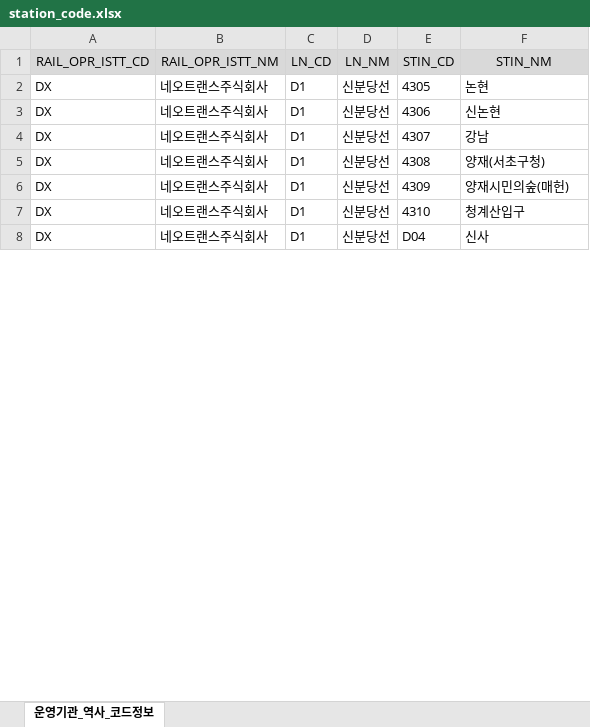
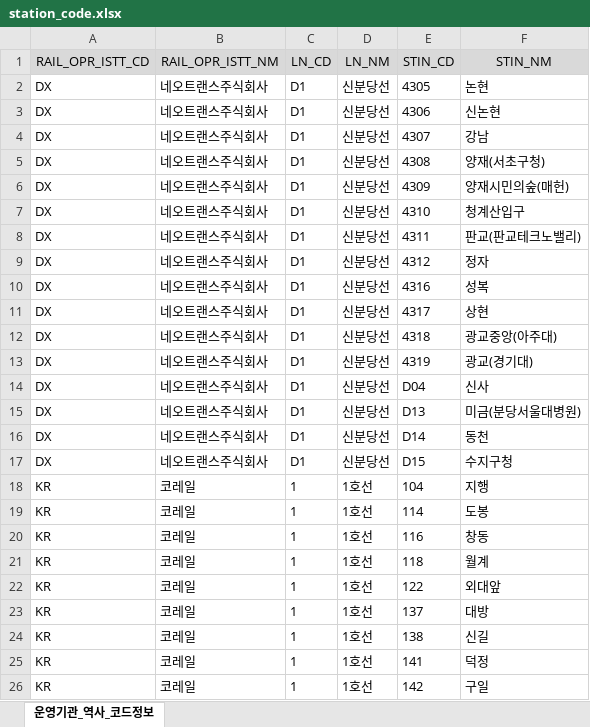
Before and after one commit to FREEWAYseoul/FREEWAY-Server, an Excel workbook: src/main/resources/station_code.xlsx, sheet 운영기관_역사_코드정보, drawn as a sheet; only a part is shown; values as stored, in another font and other column widths than the file's, no borders; the diff covers the shown part only; the diff names each change by its address in the sheet, - before the commit and + after, or states it on an @@ line.

```diff
--- a/src/main/resources/station_code.xlsx (sheet 운영기관_역사_코드정보)
+++ b/src/main/resources/station_code.xlsx (sheet 운영기관_역사_코드정보)
+row 8: DX | 네오트랜스주식회사 | D1 | 신분당선 | 4311 | 판교(판교테크노밸리)
+row 9: DX | 네오트랜스주식회사 | D1 | 신분당선 | 4312 | 정자
+row 10: DX | 네오트랜스주식회사 | D1 | 신분당선 | 4316 | 성복
+row 11: DX | 네오트랜스주식회사 | D1 | 신분당선 | 4317 | 상현
+row 12: DX | 네오트랜스주식회사 | D1 | 신분당선 | 4318 | 광교중앙(아주대)
+row 13: DX | 네오트랜스주식회사 | D1 | 신분당선 | 4319 | 광교(경기대)
+row 15: DX | 네오트랜스주식회사 | D1 | 신분당선 | D13 | 미금(분당서울대병원)
+row 16: DX | 네오트랜스주식회사 | D1 | 신분당선 | D14 | 동천
+row 17: DX | 네오트랜스주식회사 | D1 | 신분당선 | D15 | 수지구청
+row 18: KR | 코레일 | 1 | 1호선 | 104 | 지행
+row 19: KR | 코레일 | 1 | 1호선 | 114 | 도봉
+row 20: KR | 코레일 | 1 | 1호선 | 116 | 창동
+row 21: KR | 코레일 | 1 | 1호선 | 118 | 월계
+row 22: KR | 코레일 | 1 | 1호선 | 122 | 외대앞
+row 23: KR | 코레일 | 1 | 1호선 | 137 | 대방
+row 24: KR | 코레일 | 1 | 1호선 | 138 | 신길
+row 25: KR | 코레일 | 1 | 1호선 | 141 | 덕정
+row 26: KR | 코레일 | 1 | 1호선 | 142 | 구일
```
Also changed, not shown: 125 added rows, 14 removed rows, 89 moved rows and 29 edited cells elsewhere in this sheet, 9 other files.
